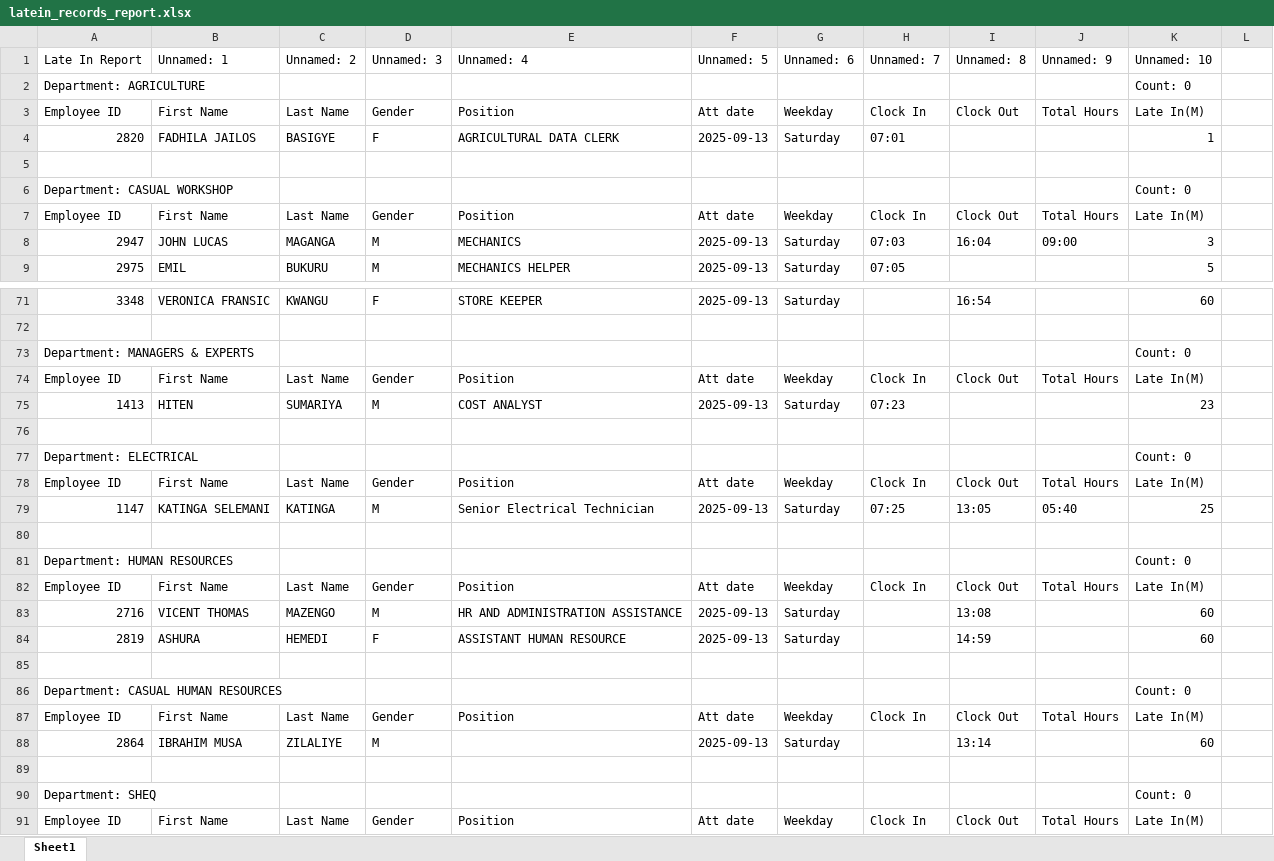
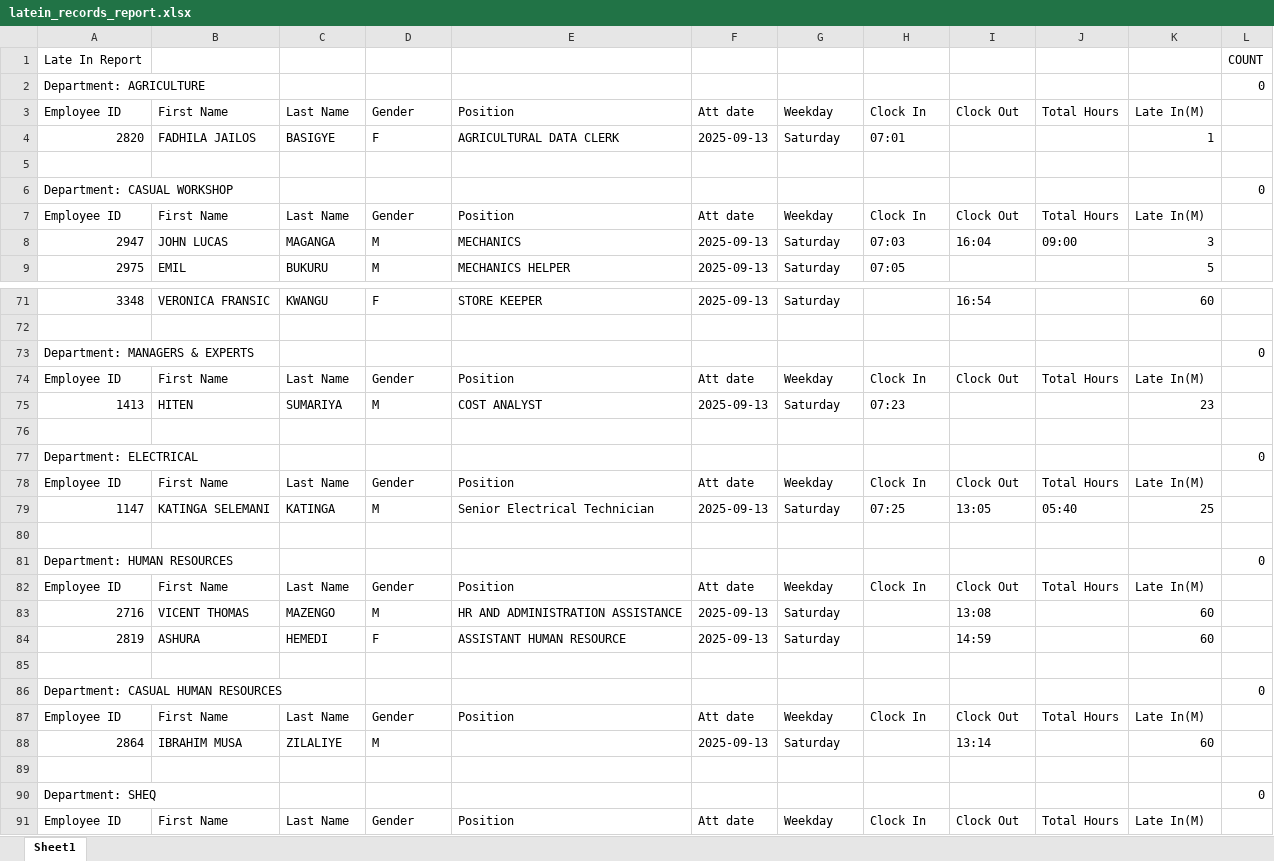
Before and after one commit to sempermort/BiometricReports, an Excel workbook: outputs/latein_records_report.xlsx, sheet Sheet1, drawn as a sheet; only a part is shown, gaps mark what is left out; values as stored, in another font and other column widths than the file's, no cell formats; removed rows and columns are numbered as before the commit, all else as after; the diff covers the shown part only; the diff names each change by its address in the sheet, - before the commit and + after, or states it on an @@ line.

```diff
--- a/outputs/latein_records_report.xlsx (sheet Sheet1)
+++ b/outputs/latein_records_report.xlsx (sheet Sheet1)
-row 1: Late In Report | Unnamed: 1 | Unnamed: 2 | Unnamed: 3 | Unnamed: 4 | Unnamed: 5 | Unnamed: 6 | Unnamed: 7 | Unnamed: 8 | Unnamed: 9 | Unnamed: 10
+row 1: Late In Report |  |  |  |  |  |  |  |  |  |  | COUNT
-K2: Count: 0
+K2: (empty)
-L2: (empty)
+L2: 0
-K6: Count: 0
+K6: (empty)
-L6: (empty)
+L6: 0
-K73: Count: 0
+K73: (empty)
-L73: (empty)
+L73: 0
-K77: Count: 0
+K77: (empty)
-L77: (empty)
+L77: 0
-K81: Count: 0
+K81: (empty)
-L81: (empty)
+L81: 0
-K86: Count: 0
+K86: (empty)
-L86: (empty)
+L86: 0
-K90: Count: 0
+K90: (empty)
-L90: (empty)
+L90: 0
```
Also changed, not shown: 34 edited cells elsewhere in this sheet, cell formats, outputs/leave_records_report.xlsx, outputs/present_records_report.xlsx, 1 other file.
